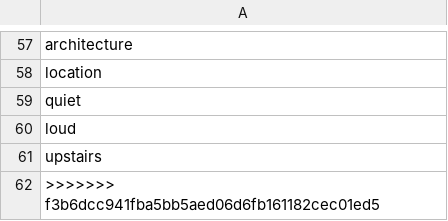
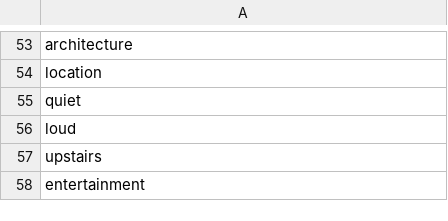
Before and after one commit to taranagar/yelp-review-challenge, a CSV file: dict/ambiance.csv, drawn as a sheet; only a part is shown, gaps mark what is left out; the diff covers the shown part only.

```diff
--- a/dict/ambiance.csv
+++ b/dict/ambiance.csv
@@ -61,2 +57,2 @@ loud
 upstairs
->>>>>>> f3b6dcc941fba5bb5aed06d6fb161182cec01ed5
+entertainment
```
Also changed, not shown: 1 added row, 5 removed rows and 6 edited cells elsewhere in this file, dict/food.csv, dict/service.csv, 1 other file.
